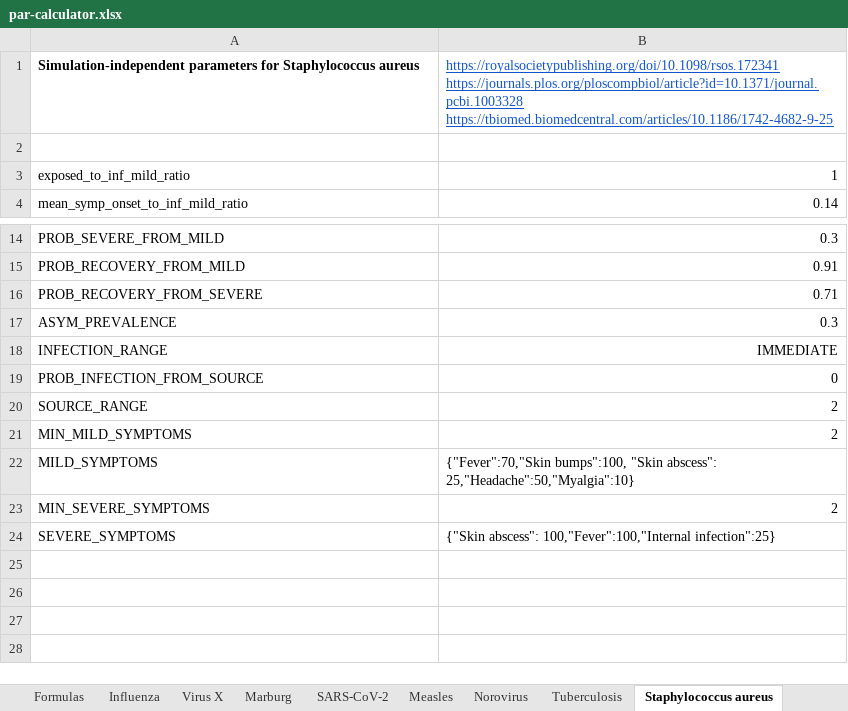
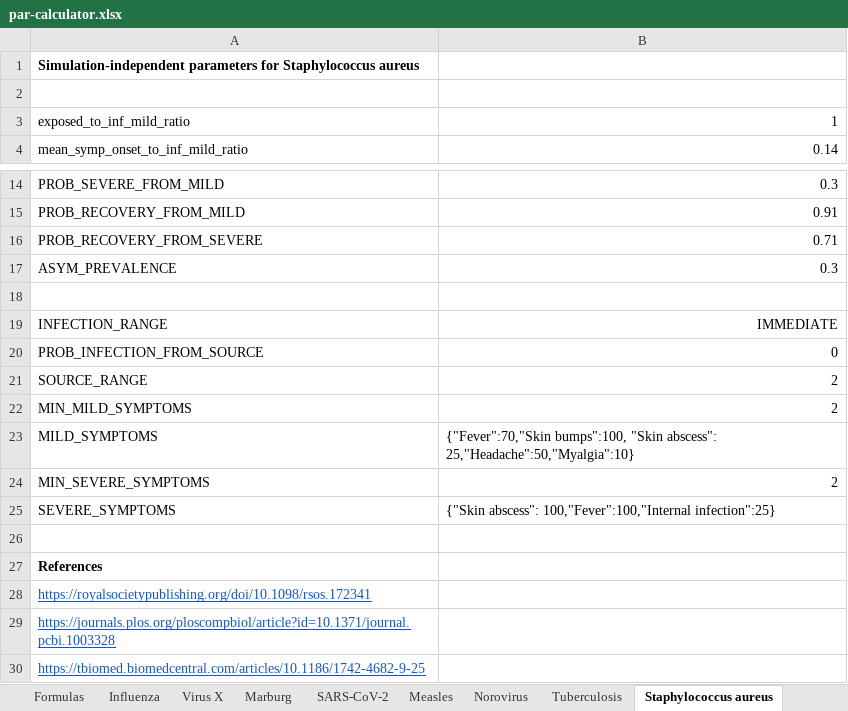
Before and after one commit to colabobio/oo-parameters, an Excel workbook: generation/par-calculator.xlsx, sheet Staphylococcus aureus, drawn as a sheet; only a part is shown, gaps mark what is left out; values as stored, in another font and other column widths than the file's, no borders; ↵ is a line break in a cell; the diff names each change by its address in the sheet, - before the commit and + after, or states it on an @@ line.

```diff
--- a/generation/par-calculator.xlsx (sheet Staphylococcus aureus)
+++ b/generation/par-calculator.xlsx (sheet Staphylococcus aureus)
-B1: https://royalsocietypublishing.org/doi/10.1098/rsos.172341 ↵ https://journals.plos.org/ploscompbiol/article?id=10.1371/journal.pcbi.1003328 ↵ https://tbiomed.biomedcentral.com/articles/10.1186/1742-4682-9-25
+B1: (empty)
+row 18: (empty)
+row 26: (empty)
+row 27: References
+row 28: https://royalsocietypublishing.org/doi/10.1098/rsos.172341
+row 29: https://journals.plos.org/ploscompbiol/article?id=10.1371/journal.pcbi.1003328
+row 30: https://tbiomed.biomedcentral.com/articles/10.1186/1742-4682-9-25
```
Also changed, not shown: sheet Formulas, sheet Marburg, sheet Tuberculosis, sheet Norovirus, sheet Influenza, sheet Virus X, 2 more sheets.
